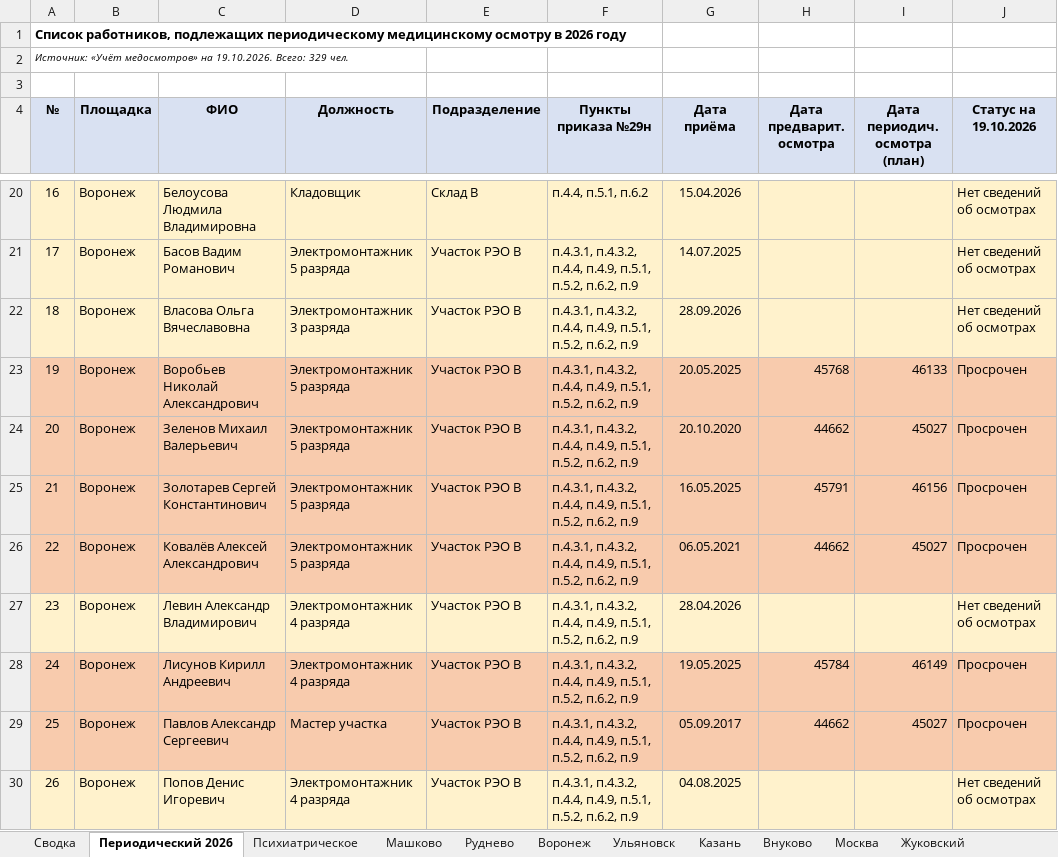
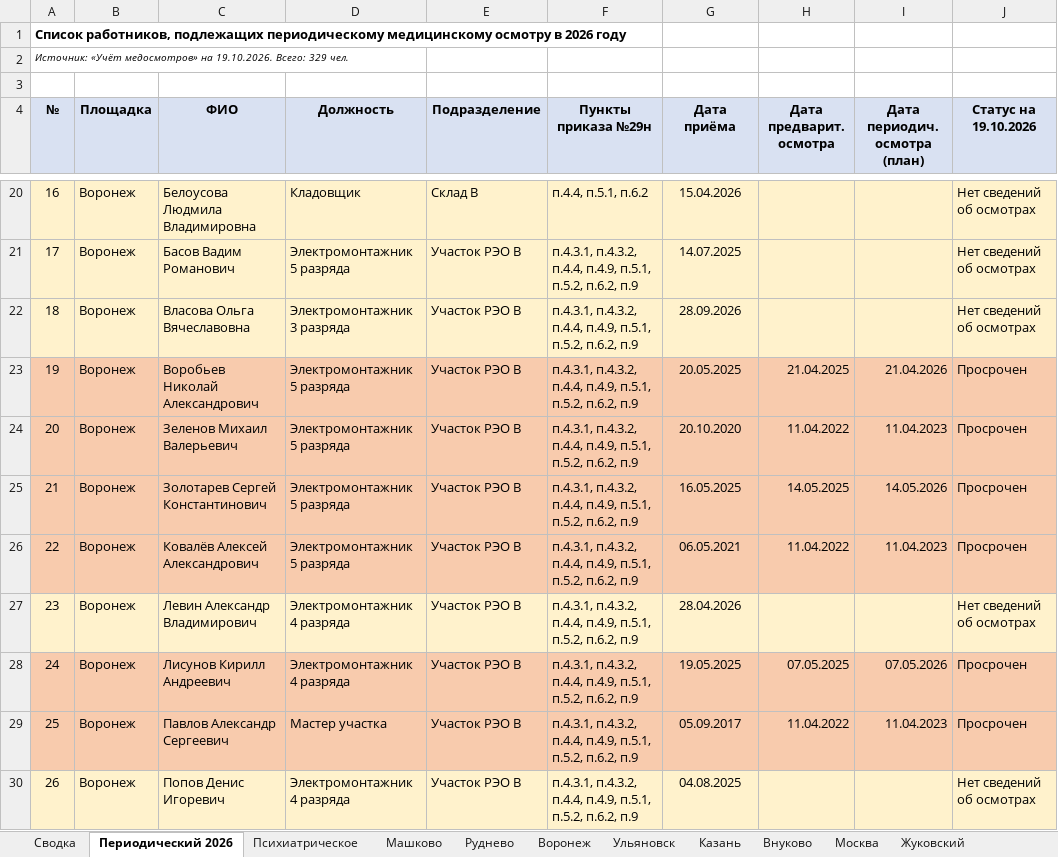
Before and after one commit to aigulaikesheva-eng/-, an Excel workbook: МО 19.10.2026/Списки МО итог (ред. 19.10.2026).xlsx, sheet Периодический 2026, drawn as a sheet; only a part is shown, gaps mark what is left out; values as stored, in another font and other column widths than the file's, no borders; charts and pictures not drawn; the diff covers the shown part only; the diff names each change by its address in the sheet, - before the commit and + after, or states it on an @@ line.

```diff
--- a/МО 19.10.2026/Списки МО итог (ред. 19.10.2026).xlsx (sheet Периодический 2026)
+++ b/МО 19.10.2026/Списки МО итог (ред. 19.10.2026).xlsx (sheet Периодический 2026)
-H23 (Дата предварит. осмотра): 45768
+H23 (Дата предварит. осмотра): 21.04.2025
-I23 (Дата периодич. осмотра (план)): 46133
+I23 (Дата периодич. осмотра (план)): 21.04.2026
-H24 (Дата предварит. осмотра): 44662
+H24 (Дата предварит. осмотра): 11.04.2022
-I24 (Дата периодич. осмотра (план)): 45027
+I24 (Дата периодич. осмотра (план)): 11.04.2023
-H25 (Дата предварит. осмотра): 45791
+H25 (Дата предварит. осмотра): 14.05.2025
-I25 (Дата периодич. осмотра (план)): 46156
+I25 (Дата периодич. осмотра (план)): 14.05.2026
-H26 (Дата предварит. осмотра): 44662
+H26 (Дата предварит. осмотра): 11.04.2022
-I26 (Дата периодич. осмотра (план)): 45027
+I26 (Дата периодич. осмотра (план)): 11.04.2023
-H28 (Дата предварит. осмотра): 45784
+H28 (Дата предварит. осмотра): 07.05.2025
-I28 (Дата периодич. осмотра (план)): 46149
+I28 (Дата периодич. осмотра (план)): 07.05.2026
-H29 (Дата предварит. осмотра): 44662
+H29 (Дата предварит. осмотра): 11.04.2022
-I29 (Дата периодич. осмотра (план)): 45027
+I29 (Дата периодич. осмотра (план)): 11.04.2023
```
Also changed, not shown: 74 edited cells elsewhere in this sheet, sheet Сводка, sheet Воронеж, sheet Ульяновск, sheet Руднево, sheet Машково, sheet Внуково, charts or pictures, МО 19.10.2026/Аудит переноса данных МО 19.10.2026.xlsx, 2 other files.
